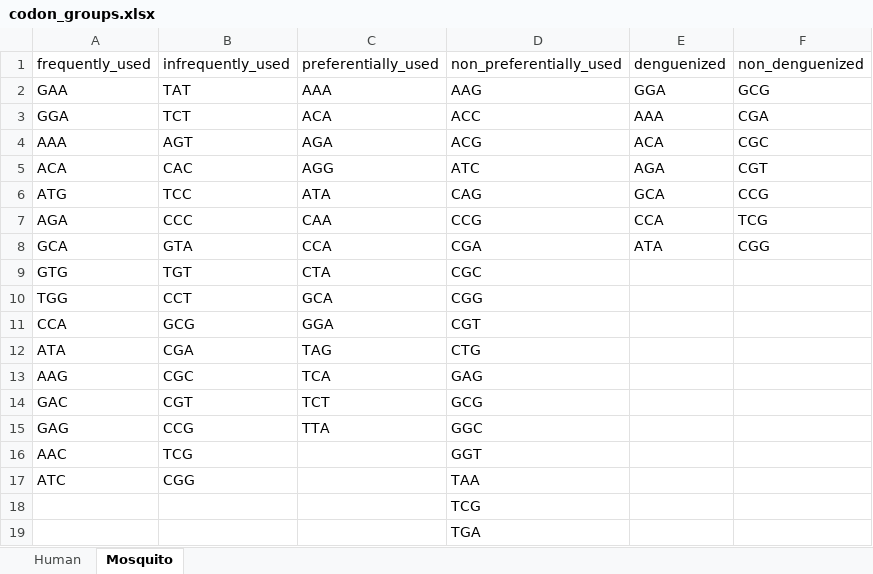
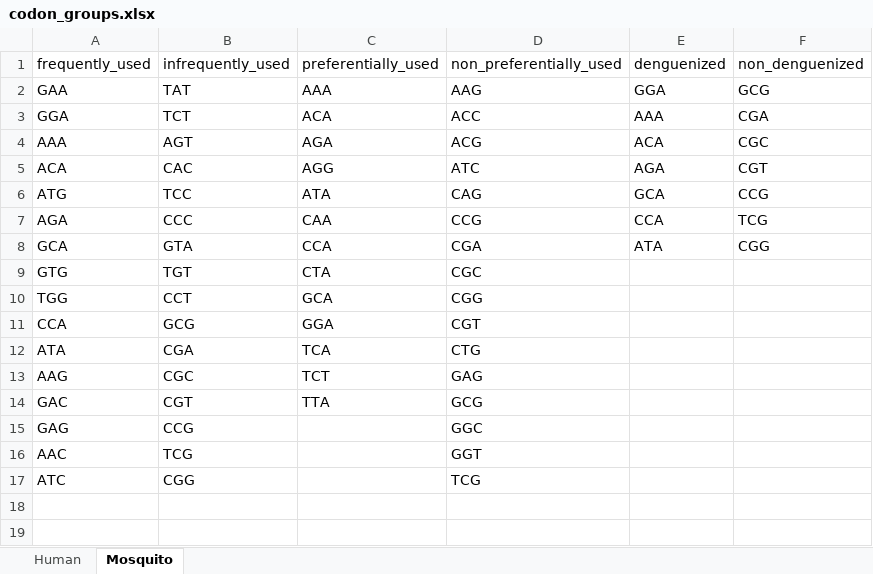
Before and after one commit to rmcnamara4/virus-host-regulation, an Excel workbook: Experiments/5-MutationAnalysis/data/codon_groups.xlsx, sheet Mosquito, drawn as a sheet; values as stored, in another font and other column widths than the file's, no borders; the diff names each change by its address in the sheet, - before the commit and + after, or states it on an @@ line.

Commit message:
Modify RMarkdown file to not include Stop codons in codon groups and rerun analysis

```diff
--- a/Experiments/5-MutationAnalysis/data/codon_groups.xlsx (sheet Mosquito)
+++ b/Experiments/5-MutationAnalysis/data/codon_groups.xlsx (sheet Mosquito)
-C12: TAG
+C12: TCA
-C13: TCA
+C13: TCT
-C14: TCT
+C14: TTA
-C15: TTA
+C15: (empty)
-D17: TAA
+D17: TCG
-row 18:  |  |  | TCG
-row 19:  |  |  | TGA
```
Also changed, not shown: sheet Human, 14 other files.
